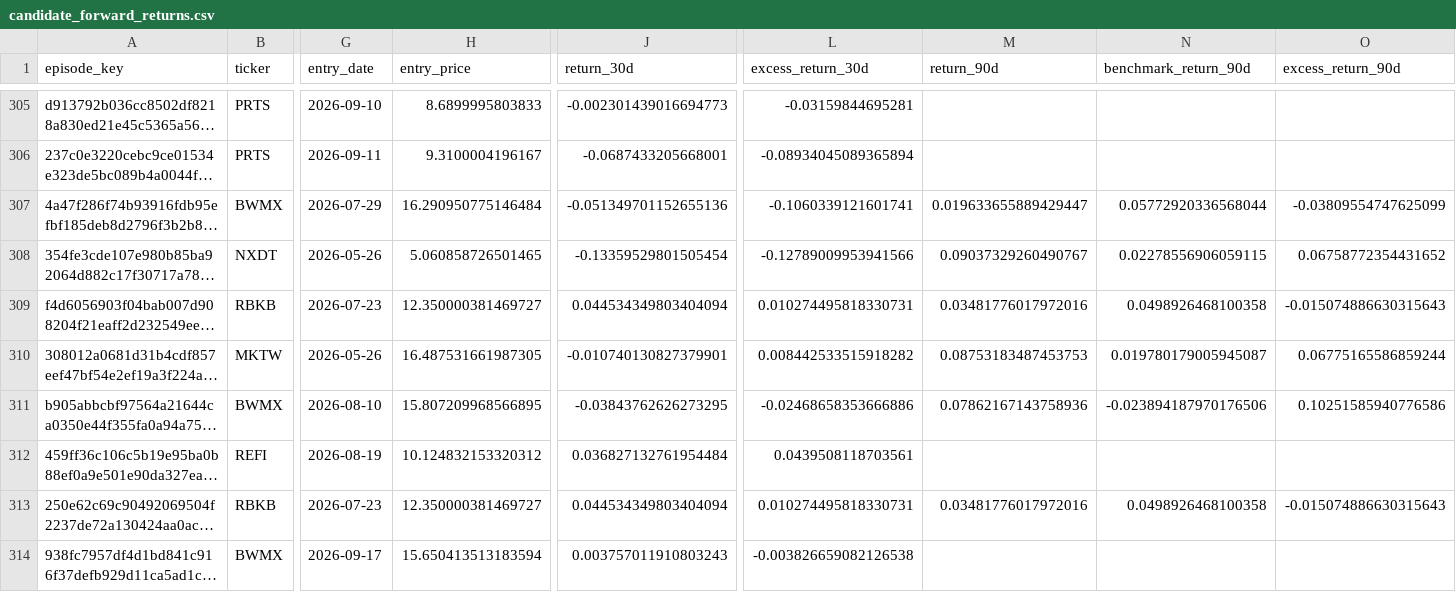
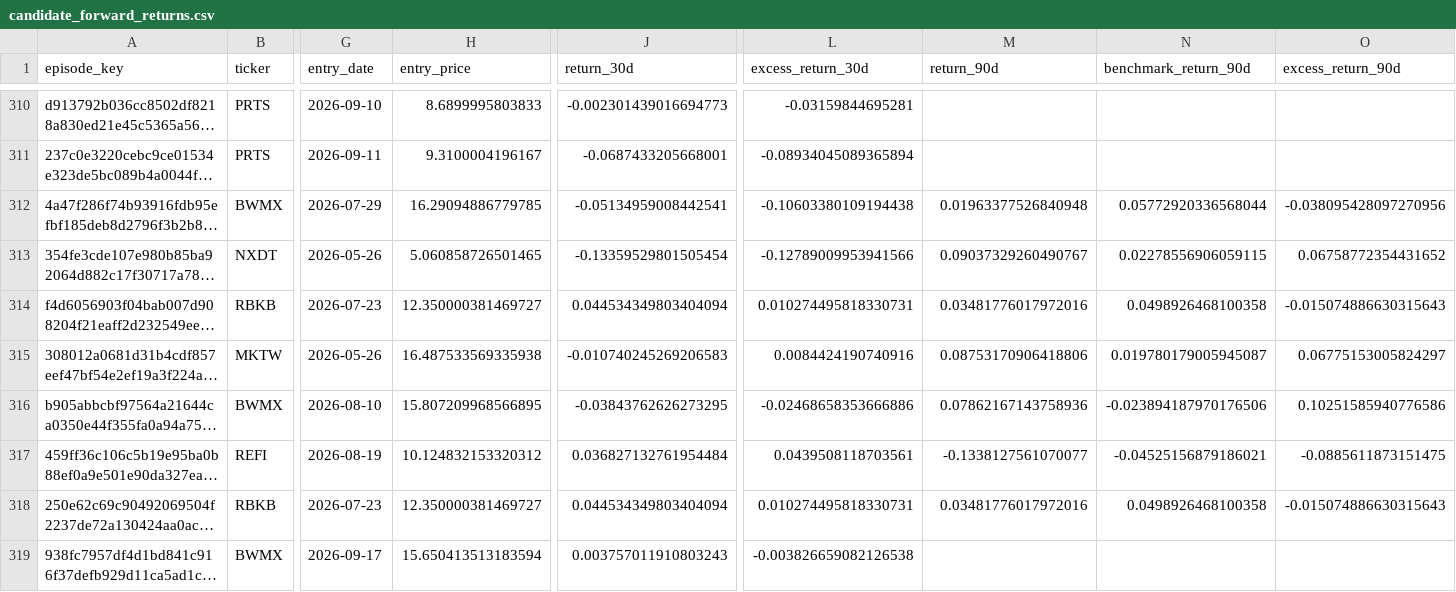
Before and after one commit to mrshu/openinsider-notifier, a CSV file: data/live/sec_daily/candidate_forward_returns.csv, drawn as a sheet; only a part is shown, gaps mark what is left out; long unchanged cells end in …; addresses are those after the commit; the diff covers the shown part only; the diff names each change by its address in the sheet, - before the commit and + after, or states it on an @@ line.

```diff
--- a/data/live/sec_daily/candidate_forward_returns.csv
+++ b/data/live/sec_daily/candidate_forward_returns.csv
-H312 (entry_price): 16.290950775146484
+H312 (entry_price): 16.29094886779785
-J312 (return_30d): -0.051349701152655136
+J312 (return_30d): -0.05134959008442541
-L312 (excess_return_30d): -0.1060339121601741
+L312 (excess_return_30d): -0.10603380109194438
-M312 (return_90d): 0.019633655889429447
+M312 (return_90d): 0.01963377526840948
-O312 (excess_return_90d): -0.03809554747625099
+O312 (excess_return_90d): -0.038095428097270956
-H315 (entry_price): 16.487531661987305
+H315 (entry_price): 16.487533569335938
-J315 (return_30d): -0.010740130827379901
+J315 (return_30d): -0.010740245269206583
-L315 (excess_return_30d): 0.008442533515918282
+L315 (excess_return_30d): 0.0084424190740916
-M315 (return_90d): 0.08753183487453753
+M315 (return_90d): 0.08753170906418806
-O315 (excess_return_90d): 0.06775165586859244
+O315 (excess_return_90d): 0.06775153005824297
-M317 (return_90d): (empty)
+M317 (return_90d): -0.1338127561070077
-N317 (benchmark_return_90d): (empty)
+N317 (benchmark_return_90d): -0.04525156879186021
-O317 (excess_return_90d): (empty)
+O317 (excess_return_90d): -0.0885611873151475
```
Also changed, not shown: 5 added rows and 76 edited cells elsewhere in this file, data/live/sec_daily/candidate_episode_history.csv, data/live/sec_daily/candidate_history.csv, 14 other files.
